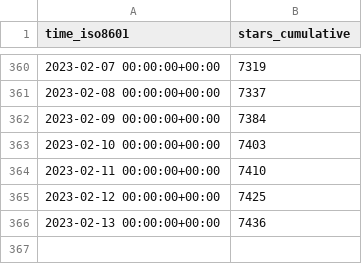
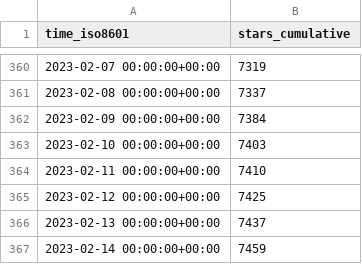
Before and after one commit to twitsforbrains/immich, a CSV file: immich-app/immich/ghrs-data/stargazers.csv, drawn as a sheet; only a part is shown, gaps mark what is left out.

```diff
--- a/immich-app/immich/ghrs-data/stargazers.csv
+++ b/immich-app/immich/ghrs-data/stargazers.csv
@@ -365,2 +365,3 @@ time_iso8601,stars_cumulative
 2023-02-12 00:00:00+00:00,7425
-2023-02-13 00:00:00+00:00,7436
+2023-02-13 00:00:00+00:00,7437
+2023-02-14 00:00:00+00:00,7459
```
Also changed, not shown: immich-app/immich/ghrs-data/forks.csv.
